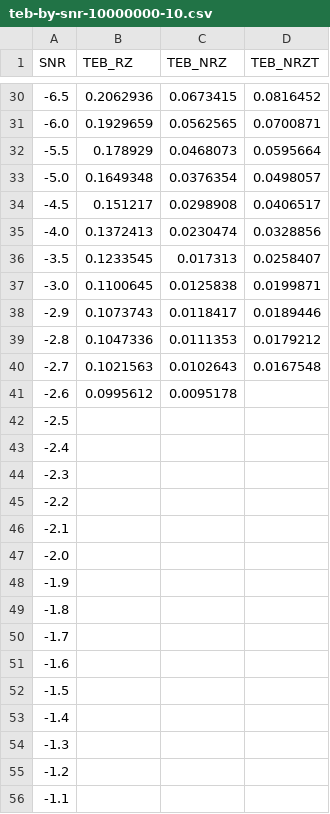
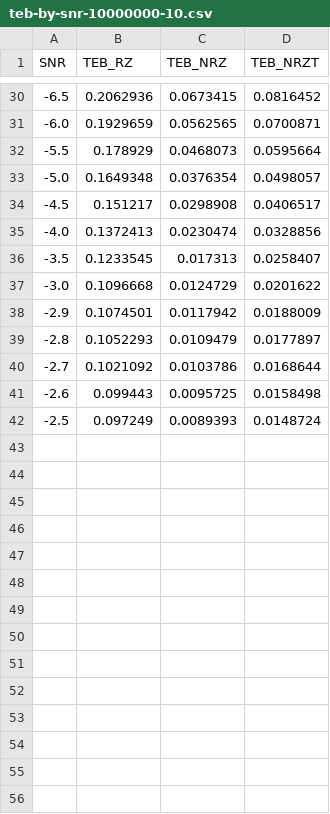
Before and after one commit to sapk-tb/SIT213, a CSV file: data/csv/teb-by-snr-10000000-10.csv, drawn as a sheet; only a part is shown, gaps mark what is left out; the diff covers the shown part only.

```diff
--- a/data/csv/teb-by-snr-10000000-10.csv
+++ b/data/csv/teb-by-snr-10000000-10.csv
@@ -36,21 +36,7 @@ SNR,TEB_RZ,TEB_NRZ,TEB_NRZT
 -3.5,0.1233545,0.017313,0.0258407
--3.0,0.1100645,0.0125838,0.0199871
--2.9,0.1073743,0.0118417,0.0189446
--2.8,0.1047336,0.0111353,0.0179212
--2.7,0.1021563,0.0102643,0.0167548
--2.6,0.0995612,0.0095178,
--2.5,,,
--2.4,,,
--2.3,,,
--2.2,,,
--2.1,,,
--2.0,,,
--1.9,,,
--1.8,,,
--1.7,,,
--1.6,,,
--1.5,,,
--1.4,,,
--1.3,,,
--1.2,,,
--1.1,,,
+-3.0,0.1096668,0.0124729,0.0201622
+-2.9,0.1074501,0.0117942,0.0188009
+-2.8,0.1052293,0.0109479,0.0177897
+-2.7,0.1021092,0.0103786,0.0168644
+-2.6,0.099443,0.0095725,0.0158498
+-2.5,0.097249,0.0089393,0.0148724
```
Also changed, not shown: 71 removed rows elsewhere in this file, data/csv/teb-by-multi-0.3-100-15.csv, data/csv/teb-by-multi-0.5-100-15.csv, 8 other files.
